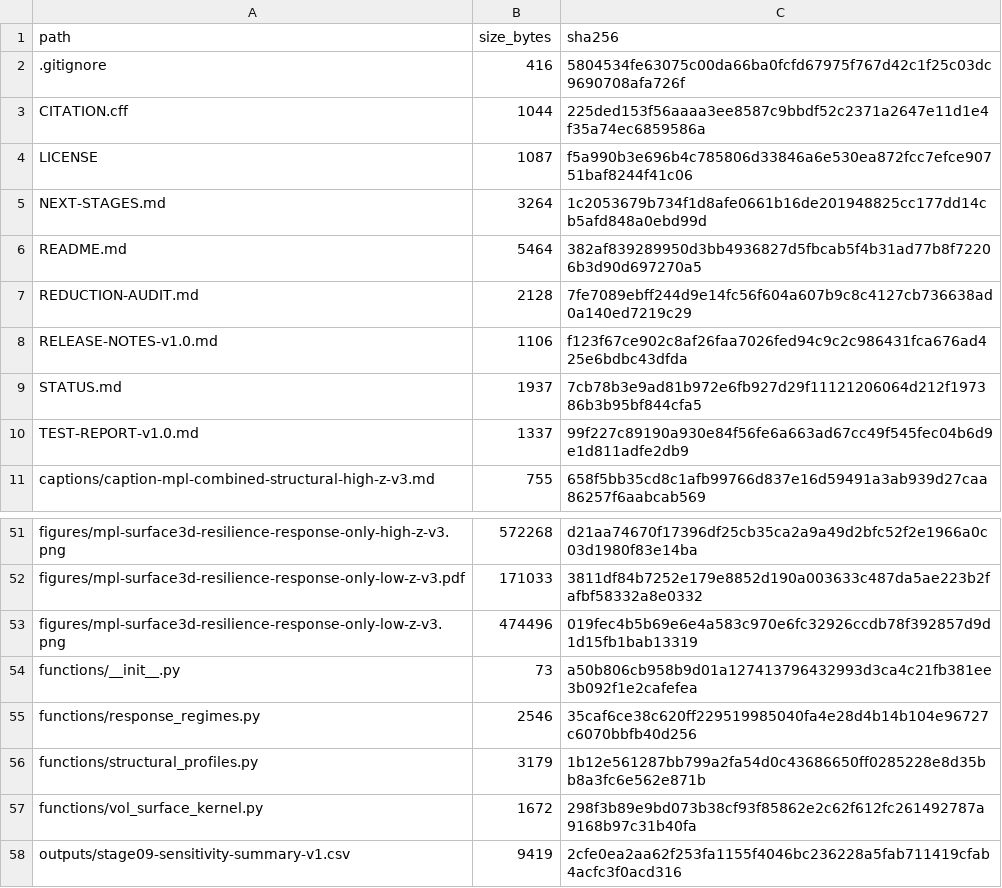
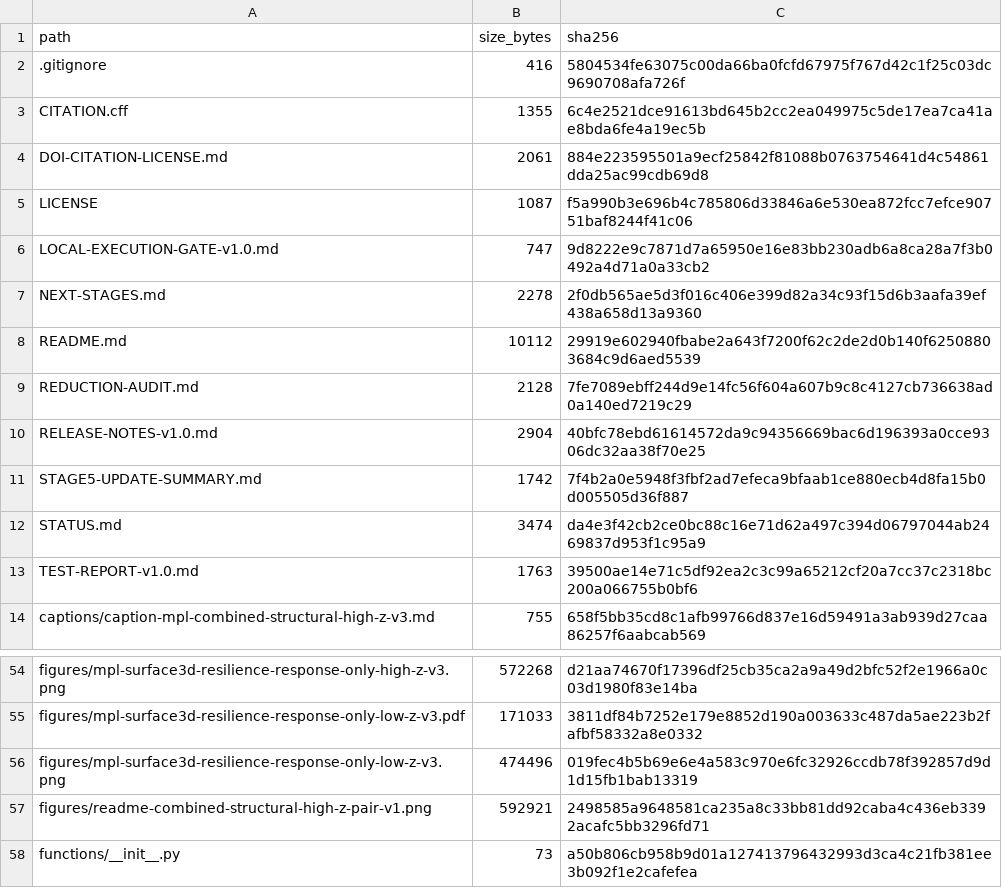
Before and after one commit to timgebbie/reaction-boundary-vol-surface-reproducibility, a CSV file: FILE-MANIFEST-SHA256.csv, drawn as a sheet; only a part is shown, gaps mark what is left out; the shorter side is filled out with more unchanged rows.

```diff
--- a/FILE-MANIFEST-SHA256.csv
+++ b/FILE-MANIFEST-SHA256.csv
@@ -2,10 +2,13 @@ path,size_bytes,sha256
 .gitignore,416,5804534fe63075c00da66ba0fcfd67975f767d42c1f25c03dc9690708afa726f
-CITATION.cff,1044,225ded153f56aaaa3ee8587c9bbdf52c2371a2647e11d1e4f35a74ec6859586a
+CITATION.cff,1355,6c4e2521dce91613bd645b2cc2ea049975c5de17ea7ca41ae8bda6fe4a19ec5b
+DOI-CITATION-LICENSE.md,2061,884e223595501a9ecf25842f81088b0763754641d4c54861dda25ac99cdb69d8
 LICENSE,1087,f5a990b3e696b4c785806d33846a6e530ea872fcc7efce90751baf8244f41c06
-NEXT-STAGES.md,3264,1c2053679b734f1d8afe0661b16de201948825cc177dd14cb5afd848a0ebd99d
-README.md,5464,382af839289950d3bb4936827d5fbcab5f4b31ad77b8f72206b3d90d697270a5
+LOCAL-EXECUTION-GATE-v1.0.md,747,9d8222e9c7871d7a65950e16e83bb230adb6a8ca28a7f3b0492a4d71a0a33cb2
+NEXT-STAGES.md,2278,2f0db565ae5d3f016c406e399d82a34c93f15d6b3aafa39ef438a658d13a9360
+README.md,10112,29919e602940fbabe2a643f7200f62c2de2d0b140f62508803684c9d6aed5539
 REDUCTION-AUDIT.md,2128,7fe7089ebff244d9e14fc56f604a607b9c8c4127cb736638ad0a140ed7219c29
-RELEASE-NOTES-v1.0.md,1106,f123f67ce902c8af26faa7026fed94c9c2c986431fca676ad425e6bdbc43dfda
-STATUS.md,1937,7cb78b3e9ad81b972e6fb927d29f11121206064d212f197386b3b95bf844cfa5
-TEST-REPORT-v1.0.md,1337,99f227c89190a930e84f56fe6a663ad67cc49f545fec04b6d9e1d811adfe2db9
+RELEASE-NOTES-v1.0.md,2904,40bfc78ebd61614572da9c94356669bac6d196393a0cce9306dc32aa38f70e25
+STAGE5-UPDATE-SUMMARY.md,1742,7f4b2a0e5948f3fbf2ad7efeca9bfaab1ce880ecb4d8fa15b0d005505d36f887
+STATUS.md,3474,da4e3f42cb2ce0bc88c16e71d62a497c394d06797044ab2469837d953f1c95a9
+TEST-REPORT-v1.0.md,1763,39500ae14e71c5df92ea2c3c99a65212cf20a7cc37c2318bc200a066755b0bf6
 captions/caption-mpl-combined-structural-high-z-v3.md,755,658f5bb35cd8c1afb99766d837e16d59491a3ab939d27caa86257f6aabcab569
@@ -53,2 +56,3 @@ figures/mpl-surface3d-resilience-response-only-low-z-v3.pdf,171033,3811df84b7252
 figures/mpl-surface3d-resilience-response-only-low-z-v3.png,474496,019fec4b5b69e6e4a583c970e6fc32926ccdb78f392857d9d1d15fb1bab13319
+figures/readme-combined-structural-high-z-pair-v1.png,592921,2498585a9648581ca235a8c33bb81dd92caba4c436eb3392acafc5bb3296fd71
 functions/__init__.py,73,a50b806cb958b9d01a127413796432993d3ca4c21fb381ee3b092f1e2cafefea
```
Also changed, not shown: 9 other files.
